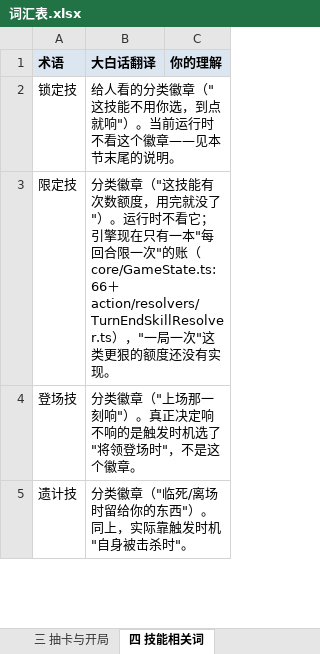
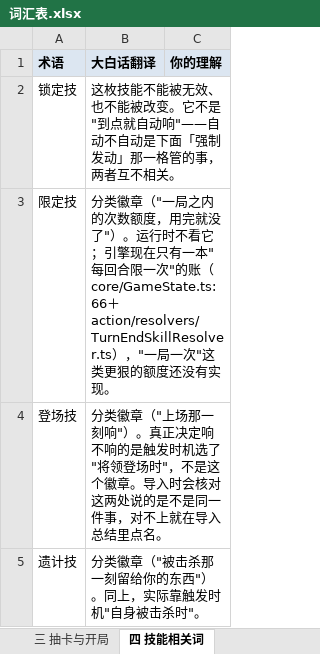
Before and after one commit to DJXD248/three-kingdoms-2.0, an Excel workbook: 词汇表.xlsx, sheet 四 技能相关词, drawn as a sheet; only a part is shown; values as stored, in another font and other column widths than the file's, no borders; the diff covers the shown part only; the diff names each change by its address in the sheet, - before the commit and + after, or states it on an @@ line.

```diff
--- a/词汇表.xlsx (sheet 四 技能相关词)
+++ b/词汇表.xlsx (sheet 四 技能相关词)
-B2 (大白话翻译): 给人看的分类徽章（"这技能不用你选，到点就响"）。当前运行时不看这个徽章——见本节末尾的说明。
+B2 (大白话翻译): 这枚技能不能被无效、也不能被改变。它不是"到点就自动响"——自动不自动是下面「强制发动」那一格管的事，两者互不相关。
-B3 (大白话翻译): …徽章（"这技能有次数额度…
+B3 (大白话翻译): …徽章（"一局之内的次数额度…
-B4 (大白话翻译): …个徽章。
+B4 (大白话翻译): …个徽章。导入时会核对这两处说的是不是同一件事，对不上就在导入总结里点名。
-B5 (大白话翻译): 分类徽章（"临死/离场时留给你的东西"）。同上，实际靠触发时机"自身被击杀时"。
+B5 (大白话翻译): 分类徽章（"被击杀那一刻留给你的东西"）。同上，实际靠触发时机"自身被击杀时"。
```
Also changed, not shown: 1 added row and 2 edited cells elsewhere in this sheet, sheet 八 措辞与规则冲突, sheet 说明, 8 other files.
